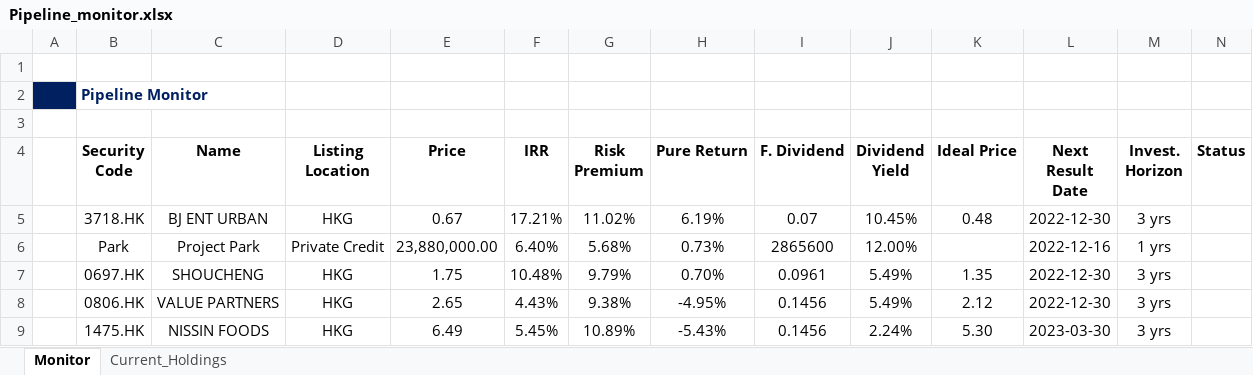
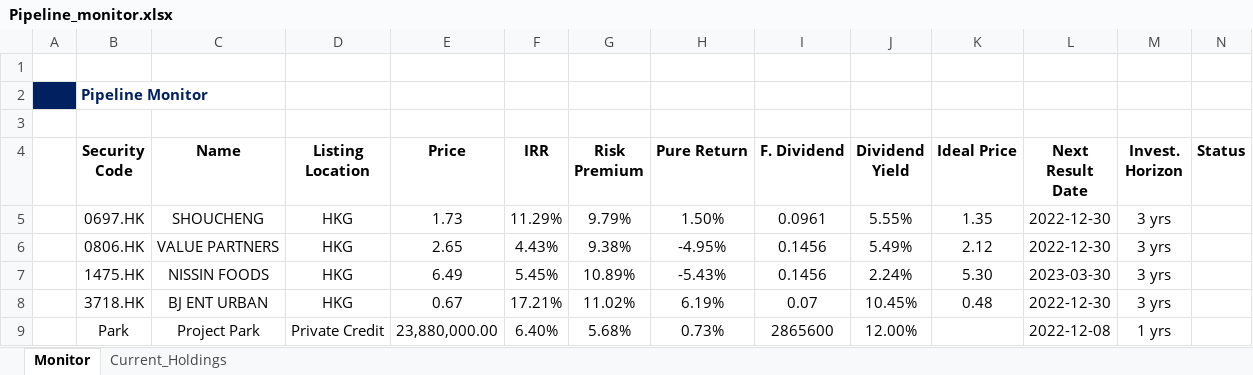
Before and after one commit to JerryChenz/Investing_project, an Excel workbook: Opportunities/Pipeline_monitor/Pipeline_monitor.xlsx, sheet Monitor, drawn as a sheet; values as stored, in another font and other column widths than the file's, no borders; removed rows and columns are numbered as before the commit, all else as after; the diff names each change by its address in the sheet, - before the commit and + after, or states it on an @@ line.

```diff
--- a/Opportunities/Pipeline_monitor/Pipeline_monitor.xlsx (sheet Monitor)
+++ b/Opportunities/Pipeline_monitor/Pipeline_monitor.xlsx (sheet Monitor)
-row 6:  | Park | Project Park | Private Credit | 23,880,000.00 | 6.40% | 5.68% | 0.73% | 2865600 | 12.00% |  | 2022-12-16 | 1 yrs
-E5 (Price): 1.75
+E5 (Price): 1.73
-F5 (IRR): 10.48%
+F5 (IRR): 11.29%
-H5 (Pure Return): 0.70%
+H5 (Pure Return): 1.50%
-J5 (Dividend Yield): 5.49%
+J5 (Dividend Yield): 5.55%
@@ row 5 moved to row 8: 3718.HK @@
+row 9:  | Park | Project Park | Private Credit | 23,880,000.00 | 6.40% | 5.68% | 0.73% | 2865600 | 12.00% |  | 2022-12-08 | 1 yrs
```
Also changed, not shown: sheet Current_Holdings, formulas that keep their value, 3 other files.
